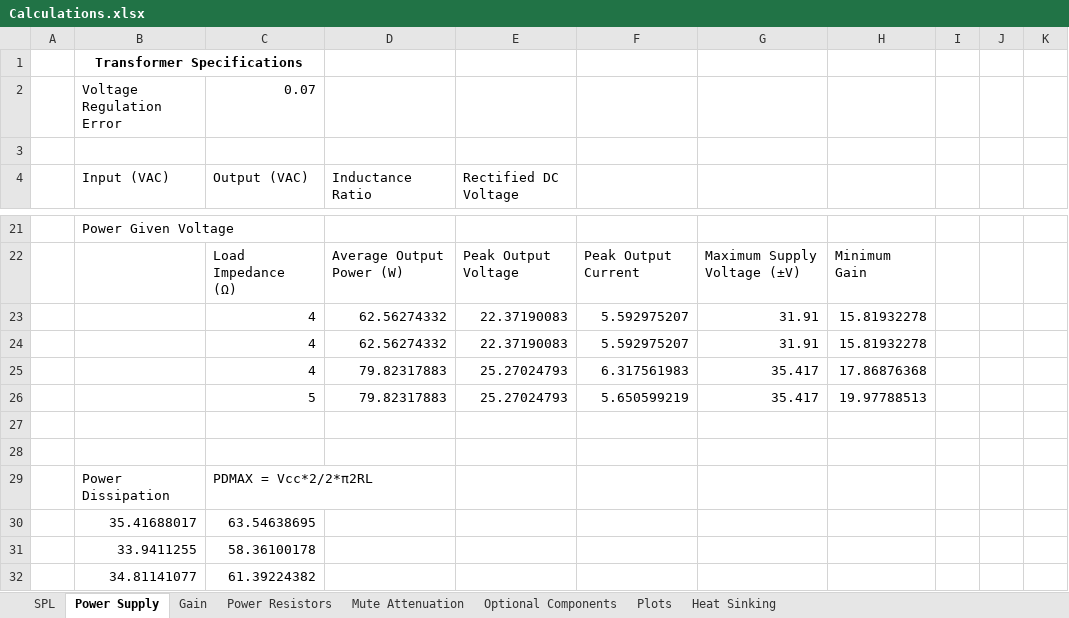
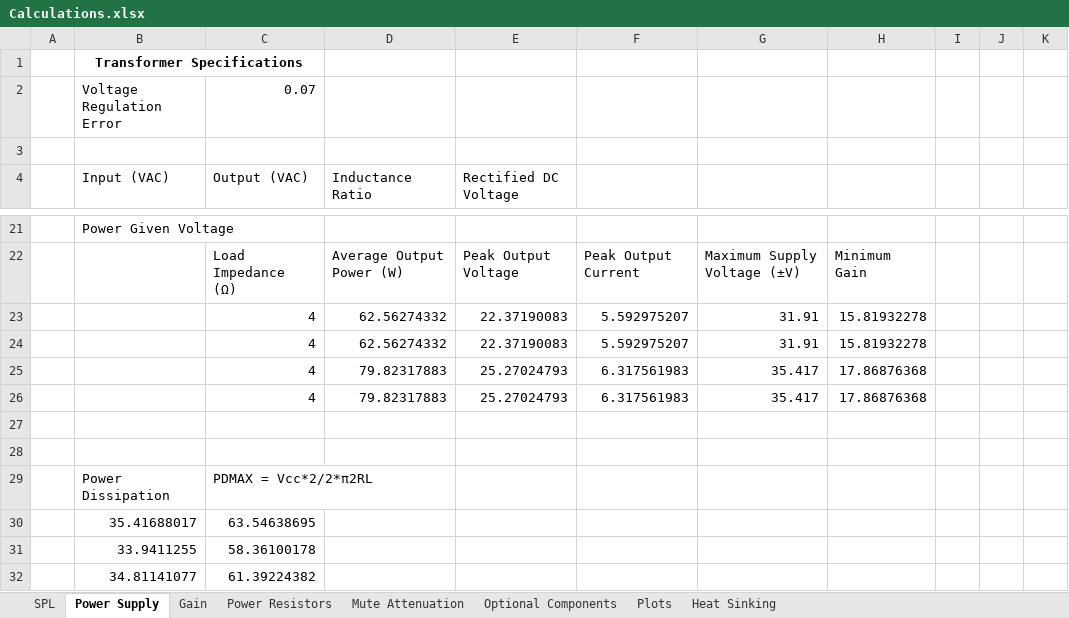
Before and after one commit to eren-rudy/audio-power-amplifier, an Excel workbook: Calculations.xlsx, sheet Power Supply, drawn as a sheet; only a part is shown, gaps mark what is left out; values as stored, in another font and other column widths than the file's, no borders; charts and pictures not drawn; the diff names each change by its address in the sheet, - before the commit and + after, or states it on an @@ line.

```diff
--- a/Calculations.xlsx (sheet Power Supply)
+++ b/Calculations.xlsx (sheet Power Supply)
-C26 (Output (VAC)): 5
+C26 (Output (VAC)): 4
-F26: 5.650599219
+F26: 6.317561983
-H26: 19.97788513
+H26: 17.86876368
```
Also changed, not shown: 12 other files.
